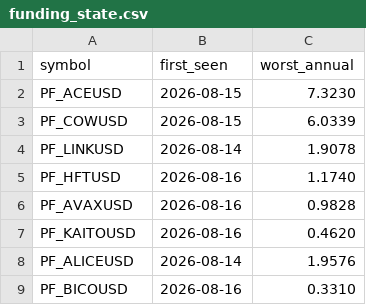
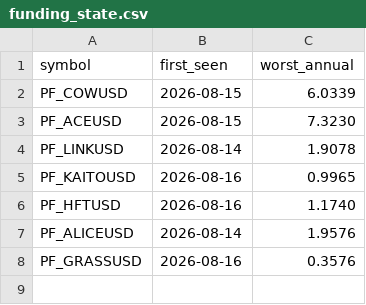
Before and after one commit to Li7wak865/pond-scanner, a CSV file: funding_state.csv, drawn as a sheet.

```diff
--- a/funding_state.csv
+++ b/funding_state.csv
@@ -1,9 +1,8 @@
 symbol,first_seen,worst_annual
+PF_COWUSD,2026-08-15,6.0339
 PF_ACEUSD,2026-08-15,7.3230
-PF_COWUSD,2026-08-15,6.0339
 PF_LINKUSD,2026-08-14,1.9078
+PF_KAITOUSD,2026-08-16,0.9965
 PF_HFTUSD,2026-08-16,1.1740
-PF_AVAXUSD,2026-08-16,0.9828
-PF_KAITOUSD,2026-08-16,0.4620
 PF_ALICEUSD,2026-08-14,1.9576
-PF_BICOUSD,2026-08-16,0.3310
+PF_GRASSUSD,2026-08-16,0.3576
```
Also changed, not shown: history.csv, 1 other file.
